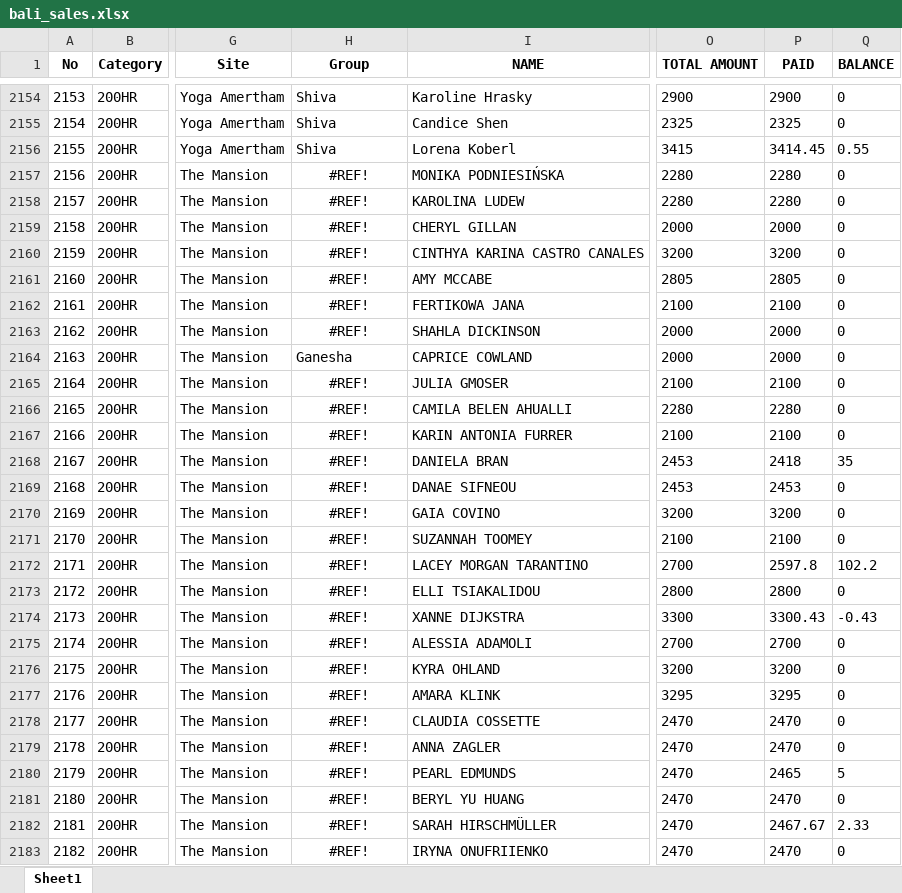
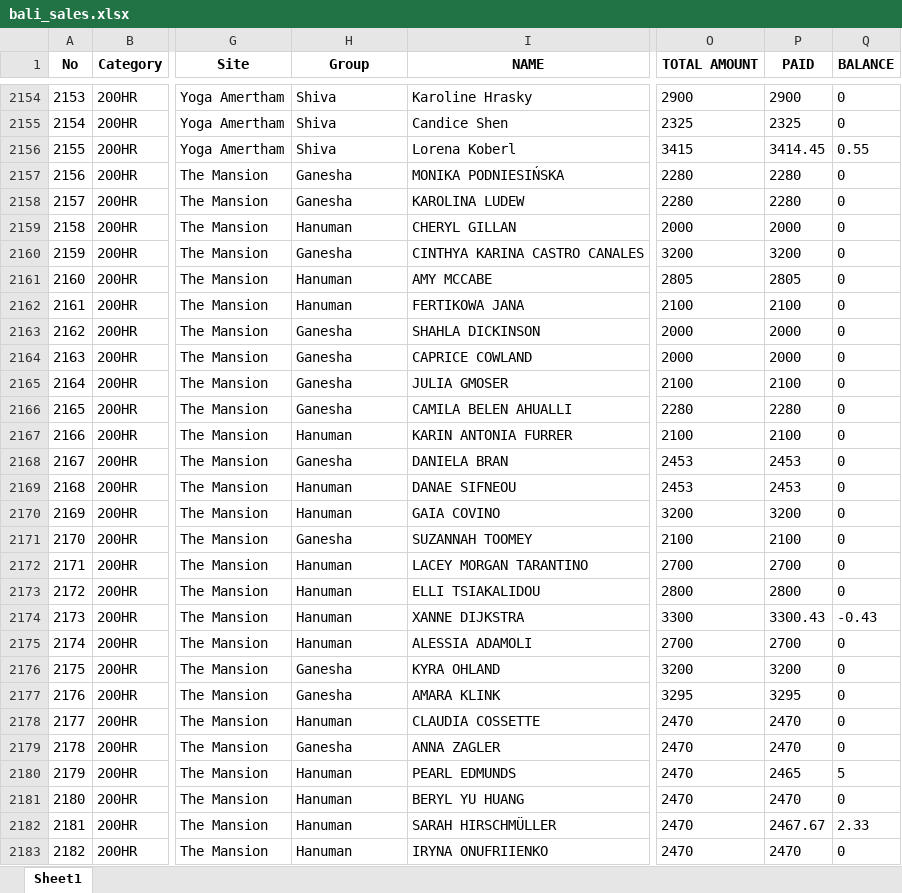
Before and after one commit to antoniusawe/sales-report, an Excel workbook: data/bali_sales.xlsx, sheet Sheet1, drawn as a sheet; only a part is shown, gaps mark what is left out; values as stored, in another font and other column widths than the file's, no borders; the diff covers the shown part only; the diff names each change by its address in the sheet, - before the commit and + after, or states it on an @@ line.

```diff
--- a/data/bali_sales.xlsx (sheet Sheet1)
+++ b/data/bali_sales.xlsx (sheet Sheet1)
-H2157:H2158 (Group): #REF!
+H2157:H2158 (Group): Ganesha
-H2157:H2163 alignment: center
+H2157:H2163 alignment: left
-H2159 (Group): #REF!
+H2159 (Group): Hanuman
-H2160 (Group): #REF!
+H2160 (Group): Ganesha
-H2161:H2162 (Group): #REF!
+H2161:H2162 (Group): Hanuman
-H2163 (Group): #REF!
+H2163 (Group): Ganesha
-H2165:H2166 (Group): #REF!
+H2165:H2166 (Group): Ganesha
-H2165:H2183 alignment: center
+H2165:H2183 alignment: left
-H2167 (Group): #REF!
+H2167 (Group): Hanuman
-H2168 (Group): #REF!
+H2168 (Group): Ganesha
-P2168 (PAID): 2418
+P2168 (PAID): 2453
-Q2168 (BALANCE): 35
+Q2168 (BALANCE): 0
-H2169:H2170 (Group): #REF!
+H2169:H2170 (Group): Hanuman
-H2171 (Group): #REF!
+H2171 (Group): Ganesha
-H2172:H2175 (Group): #REF!
+H2172:H2175 (Group): Hanuman
-P2172 (PAID): 2597.8
+P2172 (PAID): 2700
-Q2172 (BALANCE): 102.2
+Q2172 (BALANCE): 0
-H2176:H2177 (Group): #REF!
+H2176:H2177 (Group): Ganesha
-H2178 (Group): #REF!
+H2178 (Group): Hanuman
-H2179 (Group): #REF!
+H2179 (Group): Ganesha
-H2180:H2183 (Group): #REF!
+H2180:H2183 (Group): Hanuman
```
Also changed, not shown: 3 added rows, 5 removed rows, 104 edited cells, cell formats and row numbers in column A elsewhere in this sheet.
